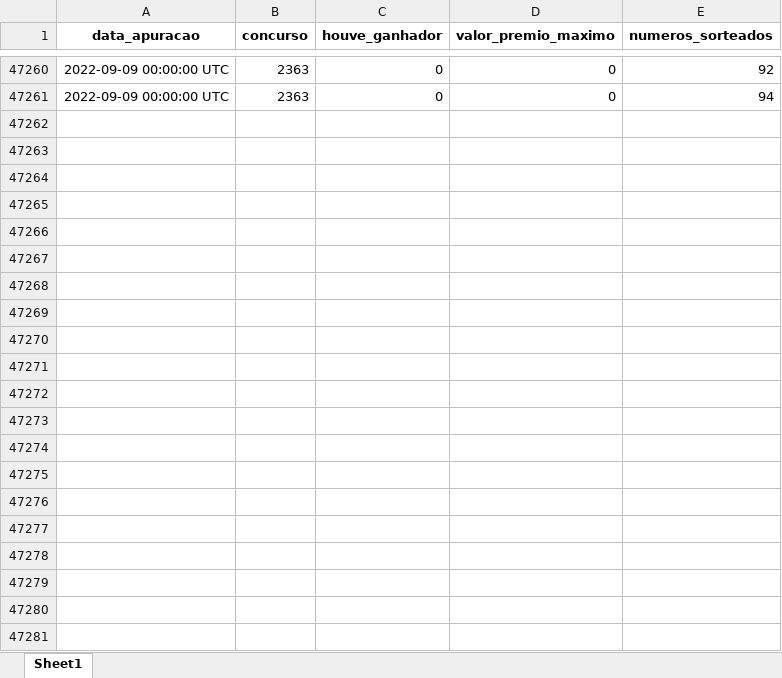
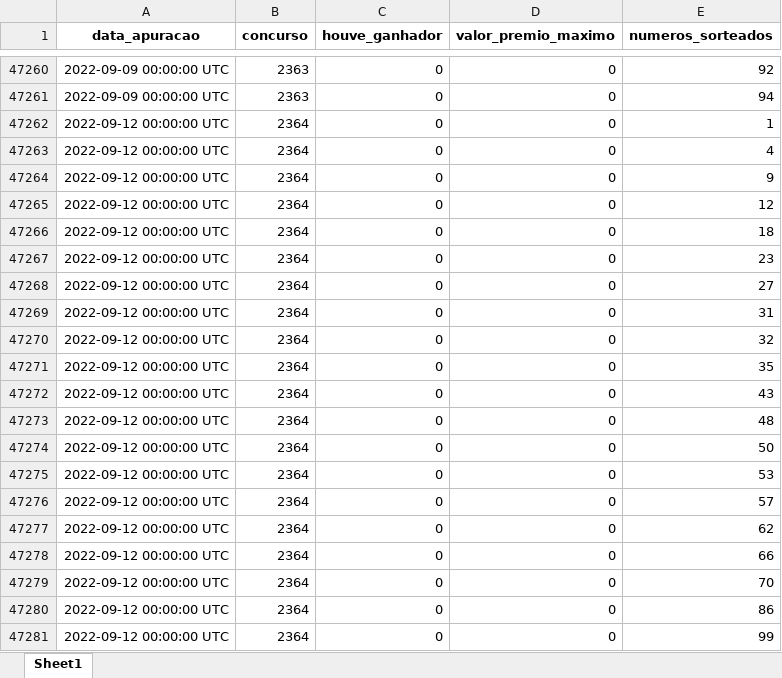
Before and after one commit to AlceuPantoni/loterrrias, an Excel workbook: data-raw/resultados_lotomania.xlsx, sheet Sheet1, drawn as a sheet; only a part is shown, gaps mark what is left out; values as stored, in another font and other column widths than the file's, no borders; the diff names each change by its address in the sheet, - before the commit and + after, or states it on an @@ line.

Commit message:
Nova funcao produtos_existentes e alterada a funcao atualizar_base_resultados para permitir atualizar todas as bases

```diff
--- a/data-raw/resultados_lotomania.xlsx (sheet Sheet1)
+++ b/data-raw/resultados_lotomania.xlsx (sheet Sheet1)
+row 47262: 2022-09-12 00:00:00 UTC | 2364 | 0 | 0 | 1
+row 47263: 2022-09-12 00:00:00 UTC | 2364 | 0 | 0 | 4
+row 47264: 2022-09-12 00:00:00 UTC | 2364 | 0 | 0 | 9
+row 47265: 2022-09-12 00:00:00 UTC | 2364 | 0 | 0 | 12
+row 47266: 2022-09-12 00:00:00 UTC | 2364 | 0 | 0 | 18
+row 47267: 2022-09-12 00:00:00 UTC | 2364 | 0 | 0 | 23
+row 47268: 2022-09-12 00:00:00 UTC | 2364 | 0 | 0 | 27
+row 47269: 2022-09-12 00:00:00 UTC | 2364 | 0 | 0 | 31
+row 47270: 2022-09-12 00:00:00 UTC | 2364 | 0 | 0 | 32
+row 47271: 2022-09-12 00:00:00 UTC | 2364 | 0 | 0 | 35
+row 47272: 2022-09-12 00:00:00 UTC | 2364 | 0 | 0 | 43
+row 47273: 2022-09-12 00:00:00 UTC | 2364 | 0 | 0 | 48
+row 47274: 2022-09-12 00:00:00 UTC | 2364 | 0 | 0 | 50
+row 47275: 2022-09-12 00:00:00 UTC | 2364 | 0 | 0 | 53
+row 47276: 2022-09-12 00:00:00 UTC | 2364 | 0 | 0 | 57
+row 47277: 2022-09-12 00:00:00 UTC | 2364 | 0 | 0 | 62
+row 47278: 2022-09-12 00:00:00 UTC | 2364 | 0 | 0 | 66
+row 47279: 2022-09-12 00:00:00 UTC | 2364 | 0 | 0 | 70
+row 47280: 2022-09-12 00:00:00 UTC | 2364 | 0 | 0 | 86
+row 47281: 2022-09-12 00:00:00 UTC | 2364 | 0 | 0 | 99
```
Also changed, not shown: data-raw/resultados_diadesorte.xlsx, data-raw/resultados_lotofacil.xlsx, 16 other files.
